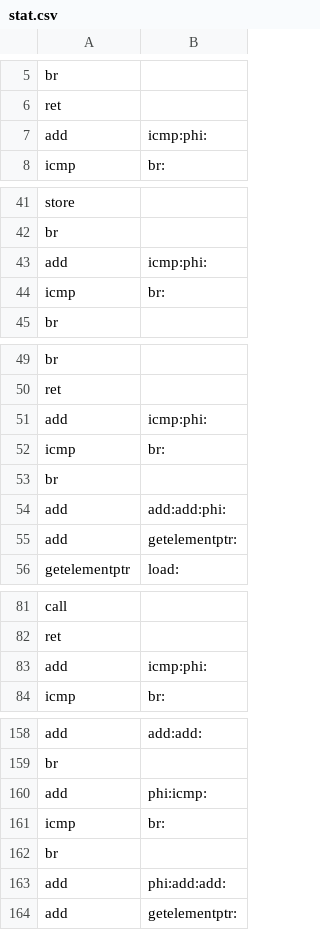
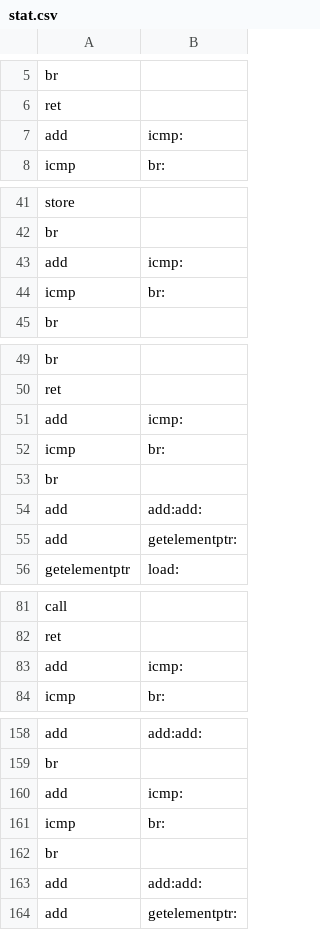
Before and after one commit to alexzhelyapov1/LLVM, a CSV file: llvm_pass/artefacts/stat.csv, drawn as a sheet; only a part is shown, gaps mark what is left out; the diff covers the shown part only.

```diff
--- a/llvm_pass/artefacts/stat.csv
+++ b/llvm_pass/artefacts/stat.csv
@@ -6,3 +6,3 @@ br,
 ret,
-add,icmp:phi:
+add,icmp:
 icmp,br:
@@ -42,3 +42,3 @@ store,
 br,
-add,icmp:phi:
+add,icmp:
 icmp,br:
@@ -50,6 +50,6 @@ br,
 ret,
-add,icmp:phi:
+add,icmp:
 icmp,br:
 br,
-add,add:add:phi:
+add,add:add:
 add,getelementptr:
@@ -82,3 +82,3 @@ call,
 ret,
-add,icmp:phi:
+add,icmp:
 icmp,br:
@@ -159,6 +159,6 @@ add,add:add:
 br,
-add,phi:icmp:
+add,icmp:
 icmp,br:
 br,
-add,phi:add:add:
+add,add:add:
 add,getelementptr:
```
Also changed, not shown: 6 edited cells elsewhere in this file, 12 other files.
